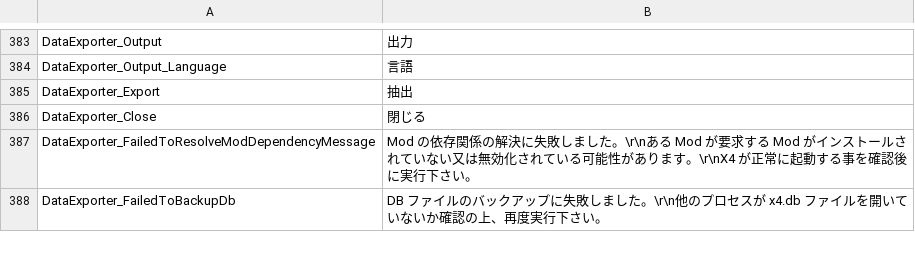
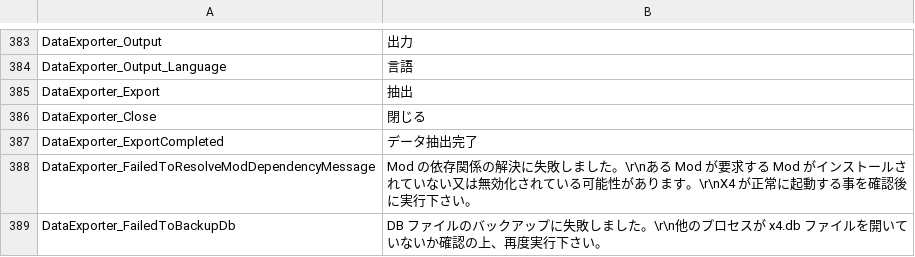
Before and after one commit to Ocelot1210/X4_ComplexCalculator, a CSV file: X4_ComplexCalculator/Localization/Lang.ja-JP.csv, drawn as a sheet; only a part is shown, gaps mark what is left out; the diff names each change by its address in the sheet, - before the commit and + after, or states it on an @@ line.

```diff
--- a/X4_ComplexCalculator/Localization/Lang.ja-JP.csv
+++ b/X4_ComplexCalculator/Localization/Lang.ja-JP.csv
+row 387: DataExporter_ExportCompleted | データ抽出完了
```
Also changed, not shown: X4_ComplexCalculator/Localization/Lang.csv, 2 other files.
